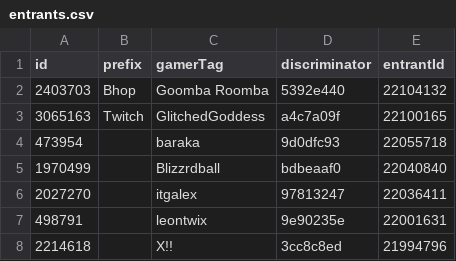
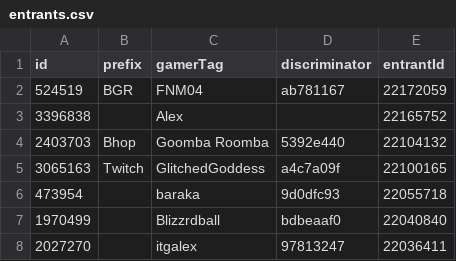
Before and after one commit to vlnguyen/DDRCardDraw-Storm-2026, a CSV file: src/assets/entrants/entrants.csv, drawn as a sheet; only a part is shown; the shorter side is filled out with more unchanged rows.

Commit message:
entrants 2026-07-23

```diff
--- a/src/assets/entrants/entrants.csv
+++ b/src/assets/entrants/entrants.csv
@@ -1,2 +1,4 @@
 id,prefix,gamerTag,discriminator,entrantId
+524519,BGR,FNM04,ab781167,22172059
+3396838,,Alex,,22165752
 2403703,Bhop,Goomba Roomba,5392e440,22104132
```
Also changed, not shown: 1 other file.
